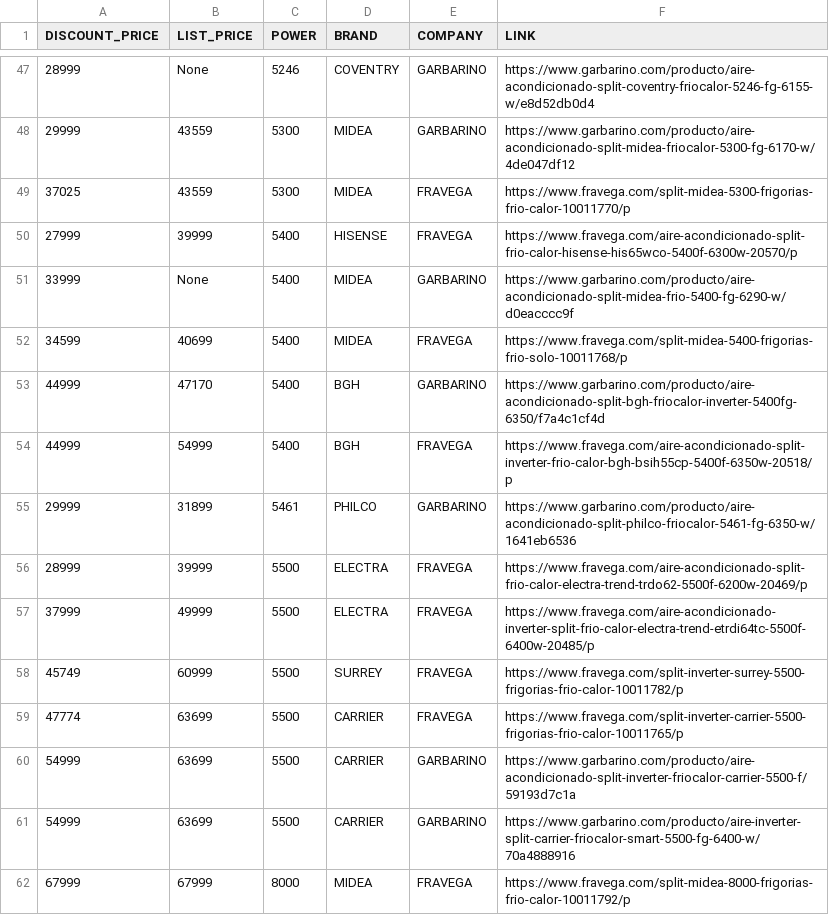
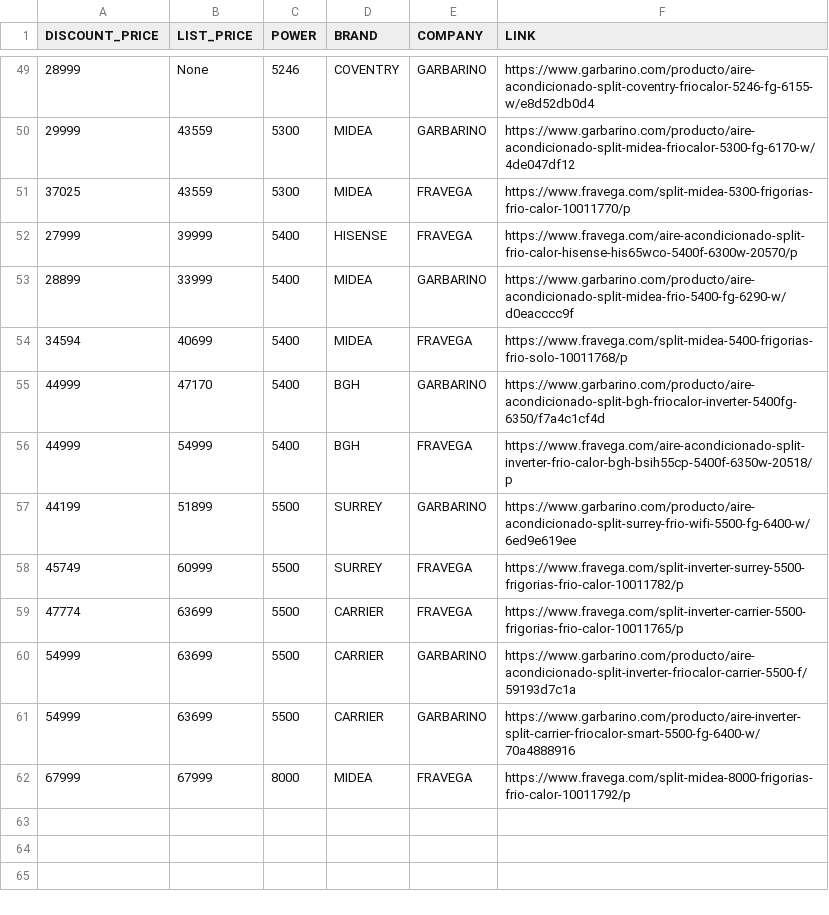
Before and after one commit to nrnieto/meliScraper, a CSV file: samples/acReport.csv, drawn as a sheet; only a part is shown, gaps mark what is left out; the diff covers the shown part only.

```diff
--- a/samples/acReport.csv
+++ b/samples/acReport.csv
@@ -50,9 +52,7 @@ DISCOUNT_PRICE,LIST_PRICE,POWER,BRAND,COMPANY,LINK
 27999,39999,5400,HISENSE,FRAVEGA,https://www.fravega.com/aire-acondicionado-split-frio-calor-hisense-his65wco-5400f-6300w-20570/p
-33999,None,5400,MIDEA,GARBARINO,https://www.garbarino.com/producto/aire-acondicionado-split-midea-frio-5400-fg-6290-w/d0eacccc9f
-34599,40699,5400,MIDEA,FRAVEGA,https://www.fravega.com/split-midea-5400-frigorias-frio-solo-10011768/p
+28899,33999,5400,MIDEA,GARBARINO,https://www.garbarino.com/producto/aire-acondicionado-split-midea-frio-5400-fg-6290-w/d0eacccc9f
+34594,40699,5400,MIDEA,FRAVEGA,https://www.fravega.com/split-midea-5400-frigorias-frio-solo-10011768/p
 44999,47170,5400,BGH,GARBARINO,https://www.garbarino.com/producto/aire-acondicionado-split-bgh-friocalor-inverter-5400fg-6350/f7a4c1cf4d
 44999,54999,5400,BGH,FRAVEGA,https://www.fravega.com/aire-acondicionado-split-inverter-frio-calor-bgh-bsih55cp-5400f-6350w-20518/p
-29999,31899,5461,PHILCO,GARBARINO,https://www.garbarino.com/producto/aire-acondicionado-split-philco-friocalor-5461-fg-6350-w/1641eb6536
-28999,39999,5500,ELECTRA,FRAVEGA,https://www.fravega.com/aire-acondicionado-split-frio-calor-electra-trend-trdo62-5500f-6200w-20469/p
-37999,49999,5500,ELECTRA,FRAVEGA,https://www.fravega.com/aire-acondicionado-inverter-split-frio-calor-electra-trend-etrdi64tc-5500f-6400w-20485/p
+44199,51899,5500,SURREY,GARBARINO,https://www.garbarino.com/producto/aire-acondicionado-split-surrey-frio-wifi-5500-fg-6400-w/6ed9e619ee
 45749,60999,5500,SURREY,FRAVEGA,https://www.fravega.com/split-inverter-surrey-5500-frigorias-frio-calor-10011782/p
```
Also changed, not shown: 12 added rows, 10 removed rows and 5 edited cells elsewhere in this file, samples/tvReport.csv, 7 other files.
